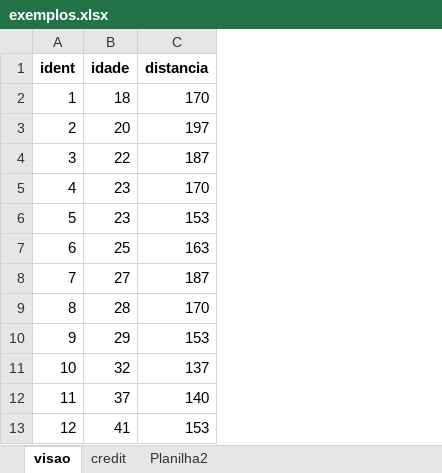
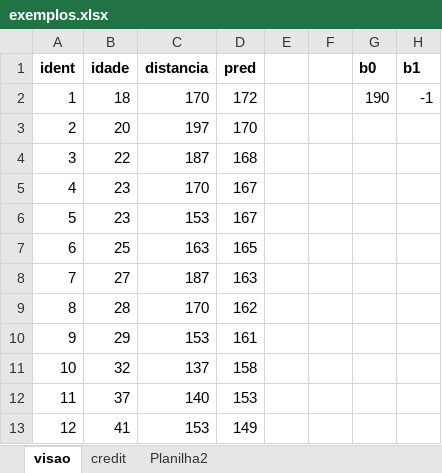
Before and after one commit to curso-r/main-regressao-linear, an Excel workbook: misc/exemplos.xlsx, sheet visao, drawn as a sheet; values as stored, in another font and other column widths than the file's, no borders; charts and pictures not drawn; the diff names each change by its address in the sheet, - before the commit and + after, or states it on an @@ line.

```diff
--- a/misc/exemplos.xlsx (sheet visao)
+++ b/misc/exemplos.xlsx (sheet visao)
+column D (pred), rows 2-13: 172 | 170 | 168 | 167 | 167 | 165 | 163 | 162 | 161 | 158 | 153 | 149
+column E, empty
+column F, empty
+column G (b0), row 2: 190
+column H (b1), row 2: -1
```
Also changed, not shown: charts or pictures, misc/visao.xlsx, 6 other files.
